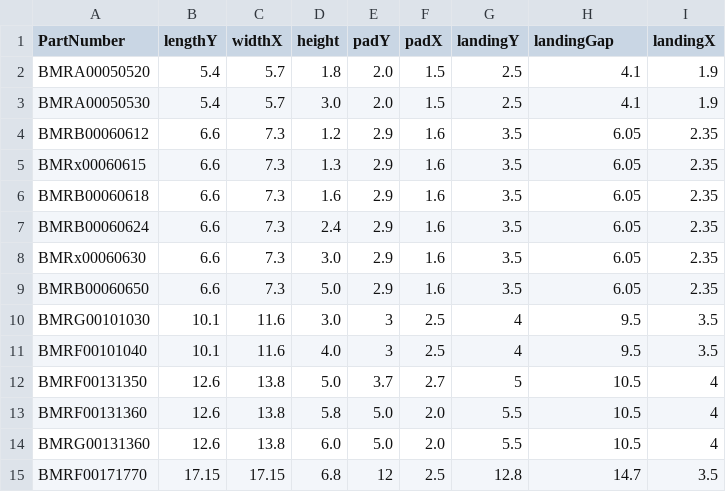
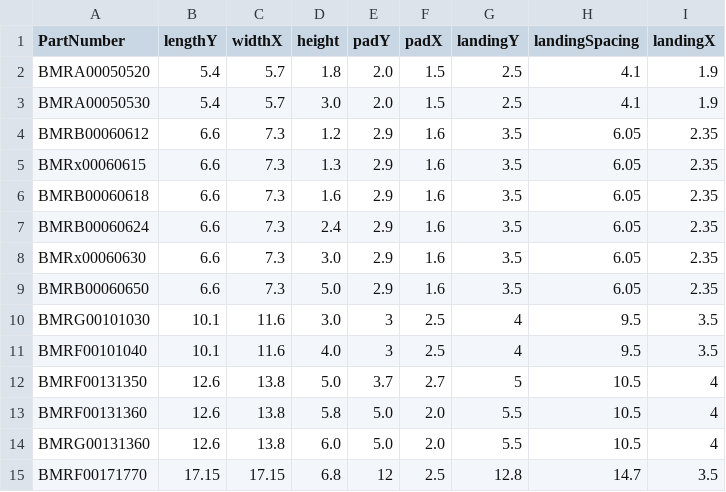
Before and after one commit to crides/kicad-footprint-generator, a CSV file: scripts/Inductor_SMD/chilisin_bmrx.csv, drawn as a sheet.

```diff
--- a/scripts/Inductor_SMD/chilisin_bmrx.csv
+++ b/scripts/Inductor_SMD/chilisin_bmrx.csv
@@ -1,2 +1,2 @@
-PartNumber,lengthY,widthX,height,padY,padX,landingY,landingGap,landingX
+PartNumber,lengthY,widthX,height,padY,padX,landingY,landingSpacing,landingX
 BMRA00050520,5.4,5.7,1.8,2.0,1.5,2.5,4.1,1.9
```
Also changed, not shown: scripts/Inductor_SMD/sunlord_mwsa.csv, scripts/Inductor_SMD/sunlord_swpa.csv, 6 other files.
